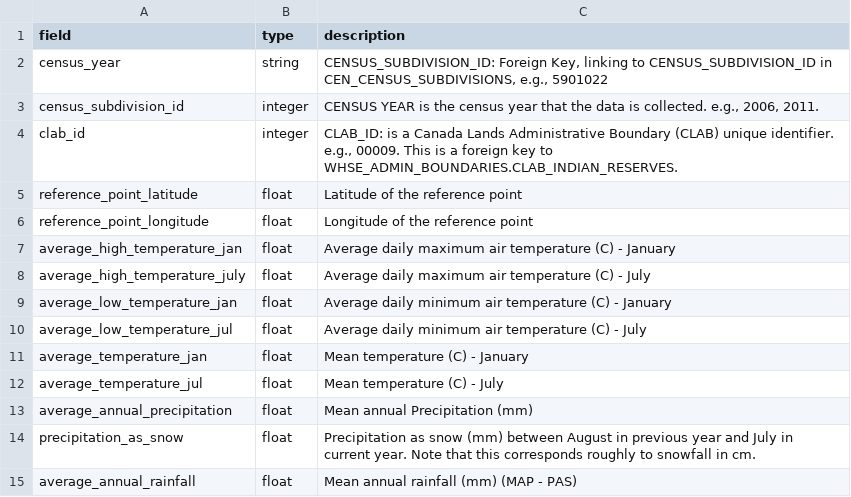
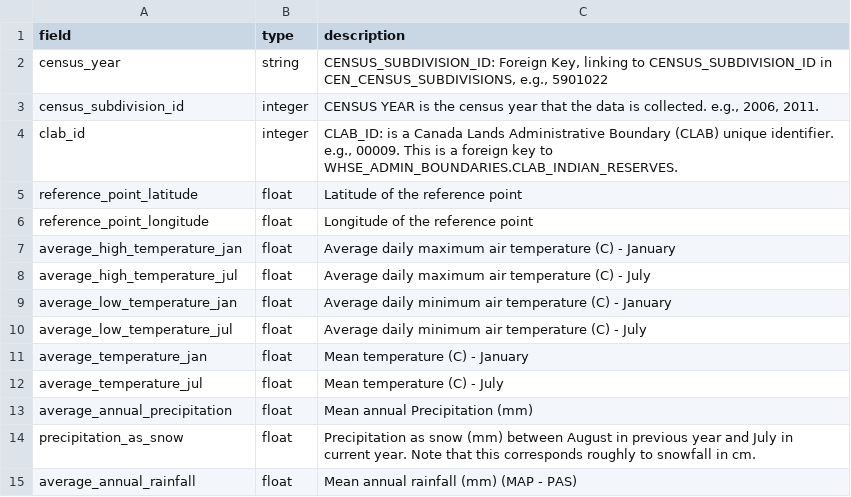
Before and after one commit to smnorris/mit_onetool_data, a CSV file: dissdata/data/Climate/econ_whse_climate_bc_METADATA.csv, drawn as a sheet.

Commit message:
fixed climate metadata

```diff
--- a/dissdata/data/Climate/econ_whse_climate_bc_METADATA.csv
+++ b/dissdata/data/Climate/econ_whse_climate_bc_METADATA.csv
@@ -7,3 +7,3 @@ reference_point_longitude,float,Longitude of the reference point
 average_high_temperature_jan,float,Average daily maximum air temperature (C) - January
-average_high_temperature_july,float,Average daily maximum air temperature (C) - July
+average_high_temperature_jul,float,Average daily maximum air temperature (C) - July
 average_low_temperature_jan,float,Average daily minimum air temperature (C) - January
```
